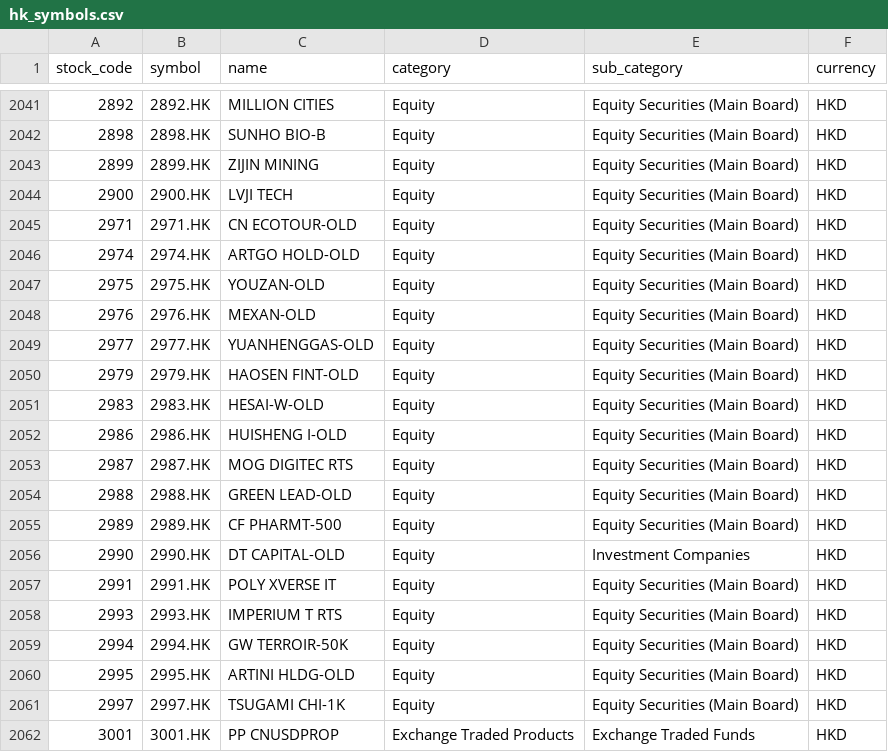
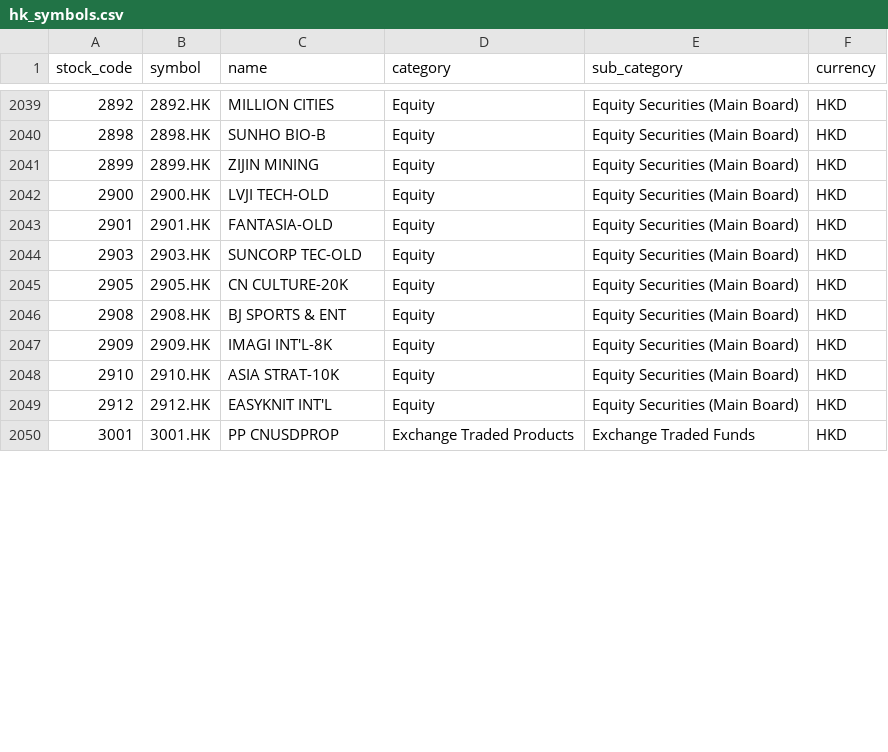
Before and after one commit to ogtyik/hk-data-share, a CSV file: data/universe/hk_symbols.csv, drawn as a sheet; only a part is shown, gaps mark what is left out; the diff covers the shown part only.

```diff
--- a/data/universe/hk_symbols.csv
+++ b/data/universe/hk_symbols.csv
@@ -2043,20 +2041,10 @@ stock_code,symbol,name,category,sub_category,currency
 2899,2899.HK,ZIJIN MINING,Equity,Equity Securities (Main Board),HKD
-2900,2900.HK,LVJI TECH,Equity,Equity Securities (Main Board),HKD
-2971,2971.HK,CN ECOTOUR-OLD,Equity,Equity Securities (Main Board),HKD
-2974,2974.HK,ARTGO HOLD-OLD,Equity,Equity Securities (Main Board),HKD
-2975,2975.HK,YOUZAN-OLD,Equity,Equity Securities (Main Board),HKD
-2976,2976.HK,MEXAN-OLD,Equity,Equity Securities (Main Board),HKD
-2977,2977.HK,YUANHENGGAS-OLD,Equity,Equity Securities (Main Board),HKD
-2979,2979.HK,HAOSEN FINT-OLD,Equity,Equity Securities (Main Board),HKD
-2983,2983.HK,HESAI-W-OLD,Equity,Equity Securities (Main Board),HKD
-2986,2986.HK,HUISHENG I-OLD,Equity,Equity Securities (Main Board),HKD
-2987,2987.HK,MOG DIGITEC RTS,Equity,Equity Securities (Main Board),HKD
-2988,2988.HK,GREEN LEAD-OLD,Equity,Equity Securities (Main Board),HKD
-2989,2989.HK,CF PHARMT-500,Equity,Equity Securities (Main Board),HKD
-2990,2990.HK,DT CAPITAL-OLD,Equity,Investment Companies,HKD
-2991,2991.HK,POLY XVERSE IT,Equity,Equity Securities (Main Board),HKD
-2993,2993.HK,IMPERIUM T RTS,Equity,Equity Securities (Main Board),HKD
-2994,2994.HK,GW TERROIR-50K,Equity,Equity Securities (Main Board),HKD
-2995,2995.HK,ARTINI HLDG-OLD,Equity,Equity Securities (Main Board),HKD
-2997,2997.HK,TSUGAMI CHI-1K,Equity,Equity Securities (Main Board),HKD
+2900,2900.HK,LVJI TECH-OLD,Equity,Equity Securities (Main Board),HKD
+2901,2901.HK,FANTASIA-OLD,Equity,Equity Securities (Main Board),HKD
+2903,2903.HK,SUNCORP TEC-OLD,Equity,Equity Securities (Main Board),HKD
+2905,2905.HK,CN CULTURE-20K,Equity,Equity Securities (Main Board),HKD
+2908,2908.HK,BJ SPORTS & ENT,Equity,Equity Securities (Main Board),HKD
+2909,2909.HK,IMAGI INT'L-8K,Equity,Equity Securities (Main Board),HKD
+2910,2910.HK,ASIA STRAT-10K,Equity,Equity Securities (Main Board),HKD
+2912,2912.HK,EASYKNIT INT'L,Equity,Equity Securities (Main Board),HKD
 3001,3001.HK,PP CNUSDPROP,Exchange Traded Products,Exchange Traded Funds,HKD
```
Also changed, not shown: 7 added rows, 4 removed rows and 42 edited cells elsewhere in this file, data/universe/monthly_excluded_symbols.csv, 5 other files.
